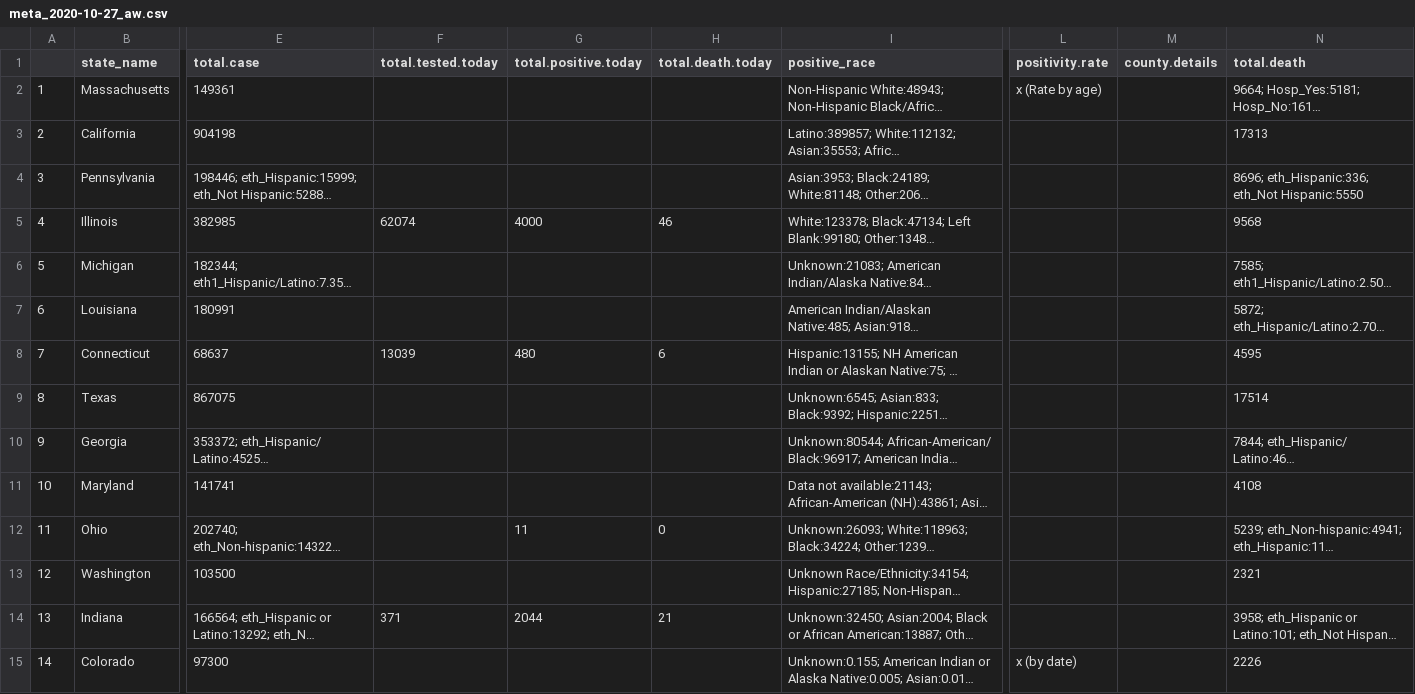
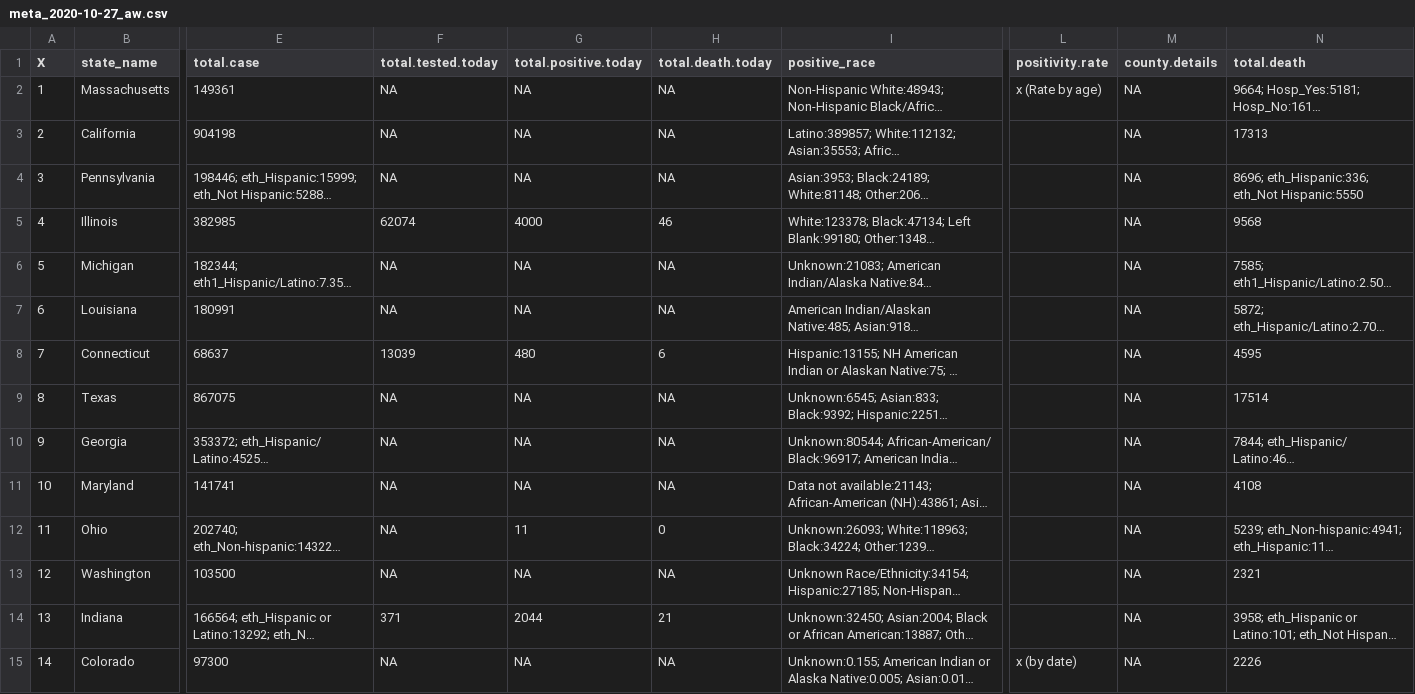
Before and after one commit to therandomwa/covid_us_states_tracking, a CSV file: Data/raw_states/meta_2020-10-27_aw.csv, drawn as a sheet; only a part is shown, gaps mark what is left out; long unchanged cells end in …; the diff covers the shown part only; the diff names each change by its address in the sheet, - before the commit and + after, or states it on an @@ line.

```diff
--- a/Data/raw_states/meta_2020-10-27_aw.csv
+++ b/Data/raw_states/meta_2020-10-27_aw.csv
-A1: (empty)
+A1: X
-F2:F4 (total.tested.today): (empty)
+F2:F4 (total.tested.today): NA
-G2:G4 (total.positive.today): (empty)
+G2:G4 (total.positive.today): NA
-H2:H4 (total.death.today): (empty)
+H2:H4 (total.death.today): NA
-M2:M15 (county.details): (empty)
+M2:M15 (county.details): NA
-F6:F7 (total.tested.today): (empty)
+F6:F7 (total.tested.today): NA
-G6:G7 (total.positive.today): (empty)
+G6:G7 (total.positive.today): NA
-H6:H7 (total.death.today): (empty)
+H6:H7 (total.death.today): NA
-F9:F13 (total.tested.today): (empty)
+F9:F13 (total.tested.today): NA
-G9:G11 (total.positive.today): (empty)
+G9:G11 (total.positive.today): NA
-H9:H11 (total.death.today): (empty)
+H9:H11 (total.death.today): NA
-G13 (total.positive.today): (empty)
+G13 (total.positive.today): NA
-H13 (total.death.today): (empty)
+H13 (total.death.today): NA
-F15 (total.tested.today): (empty)
+F15 (total.tested.today): NA
-G15 (total.positive.today): (empty)
+G15 (total.positive.today): NA
-H15 (total.death.today): (empty)
+H15 (total.death.today): NA
```
Also changed, not shown: 3 added rows, 2 removed rows and 56 edited cells elsewhere in this file, Data/processed_states/processed_state_data_20201027.csv, Data/raw_states/meta_final_20201027.csv, 1 other file.
